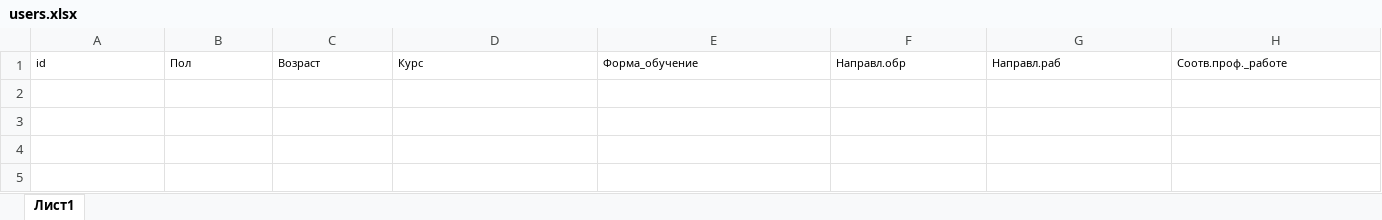
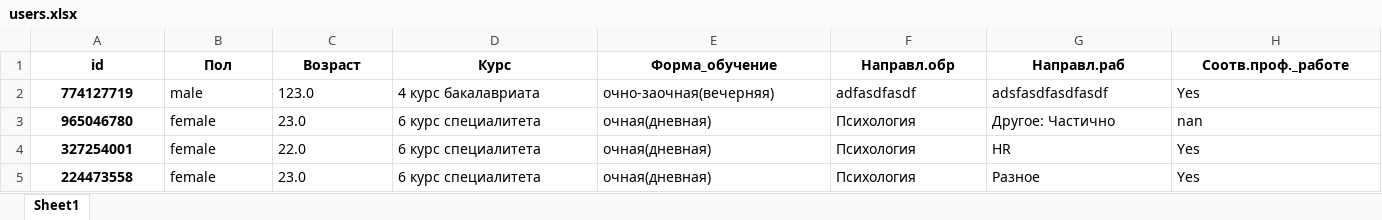
Before and after one commit to NikitosMetla/Antistresss_bot, an Excel workbook: data/users.xlsx, sheet Sheet1, drawn as a sheet; only a part is shown; values as stored, in another font and other column widths than the file's, no borders; rows hold the shown columns only; the diff covers the shown part only; the diff names each change by its address in the sheet, - before the commit and + after, or states it on an @@ line.

```diff
--- a/data/users.xlsx (sheet Sheet1)
+++ b/data/users.xlsx (sheet Sheet1)
-sheet tab: Лист1
+sheet tab: Sheet1
@@ A1:H1 bold: off → on, text size: larger, alignment: left → center @@
+row 2: 774127719 | male | 123.0 | 4 курс бакалавриата | очно-заочная(вечерняя) | adfasdfasdf | adsfasdfasdfasdf | Yes
+row 3: 965046780 | female | 23.0 | 6 курс специалитета | очная(дневная) | Психология | Другое: Частично | nan
+row 4: 327254001 | female | 22.0 | 6 курс специалитета | очная(дневная) | Психология | HR | Yes
+row 5: 224473558 | female | 23.0 | 6 курс специалитета | очная(дневная) | Психология | Разное | Yes
```
Also changed, not shown: cell formats elsewhere in this sheet, data/feed_back.xlsx, 31 other files.
